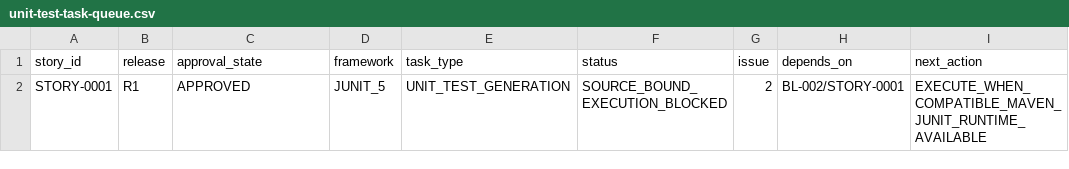
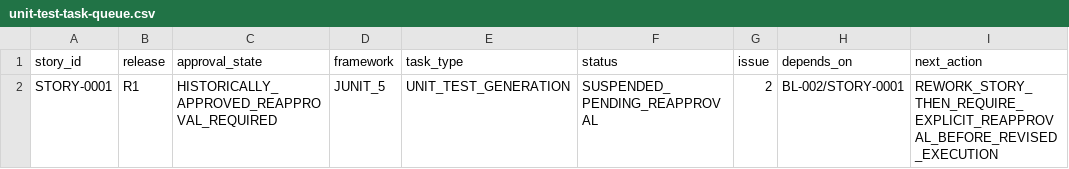
Before and after one commit to vvekselva/CylindnderManagementDependcies, a CSV file: BL-004/unit-test-task-queue.csv, drawn as a sheet.

Commit message:
Suspend STORY-0001 revised unit fanout pending reapproval

```diff
--- a/BL-004/unit-test-task-queue.csv
+++ b/BL-004/unit-test-task-queue.csv
@@ -1,2 +1,2 @@
 story_id,release,approval_state,framework,task_type,status,issue,depends_on,next_action
-STORY-0001,R1,APPROVED,JUNIT_5,UNIT_TEST_GENERATION,SOURCE_BOUND_EXECUTION_BLOCKED,2,BL-002/STORY-0001,EXECUTE_WHEN_COMPATIBLE_MAVEN_JUNIT_RUNTIME_AVAILABLE
+STORY-0001,R1,HISTORICALLY_APPROVED_REAPPROVAL_REQUIRED,JUNIT_5,UNIT_TEST_GENERATION,SUSPENDED_PENDING_REAPPROVAL,2,BL-002/STORY-0001,REWORK_STORY_THEN_REQUIRE_EXPLICIT_REAPPROVAL_BEFORE_REVISED_EXECUTION
```
